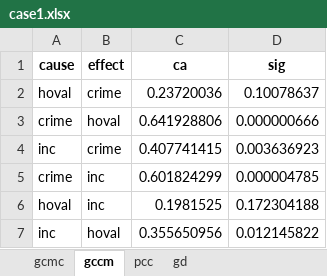
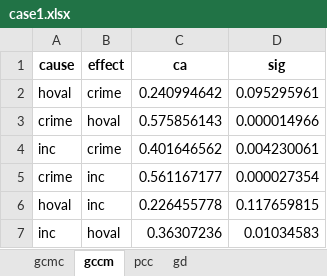
Before and after one commit to SpatLyu/GCMC, an Excel workbook: result/case/case1.xlsx, sheet gccm, drawn as a sheet; values as stored, in another font and other column widths than the file's, no borders; the diff names each change by its address in the sheet, - before the commit and + after, or states it on an @@ line.

```diff
--- a/result/case/case1.xlsx (sheet gccm)
+++ b/result/case/case1.xlsx (sheet gccm)
-C2 (ca): 0.23720036
+C2 (ca): 0.240994642
-D2 (sig): 0.10078637
+D2 (sig): 0.095295961
-C3 (ca): 0.641928806
+C3 (ca): 0.575856143
-D3 (sig): 0.000000666
+D3 (sig): 0.000014966
-C4 (ca): 0.407741415
+C4 (ca): 0.401646562
-D4 (sig): 0.003636923
+D4 (sig): 0.004230061
-C5 (ca): 0.601824299
+C5 (ca): 0.561167177
-D5 (sig): 0.000004785
+D5 (sig): 0.000027354
-C6 (ca): 0.1981525
+C6 (ca): 0.226455778
-D6 (sig): 0.172304188
+D6 (sig): 0.117659815
-C7 (ca): 0.355650956
+C7 (ca): 0.36307236
-D7 (sig): 0.012145822
+D7 (sig): 0.01034583
```
Also changed, not shown: sheet gcmc, result/case/case2.xlsx, result/case/case3.xlsx, 9 other files.
